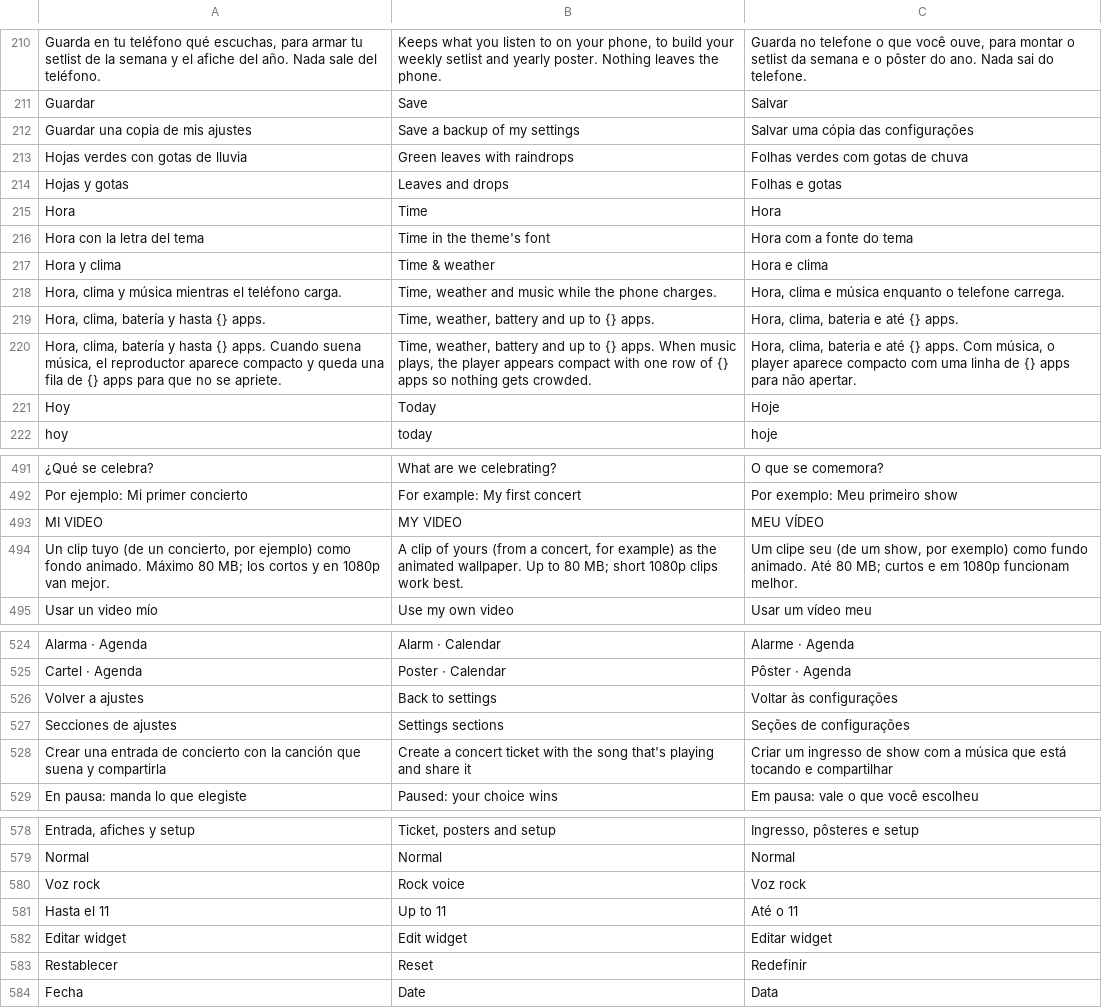
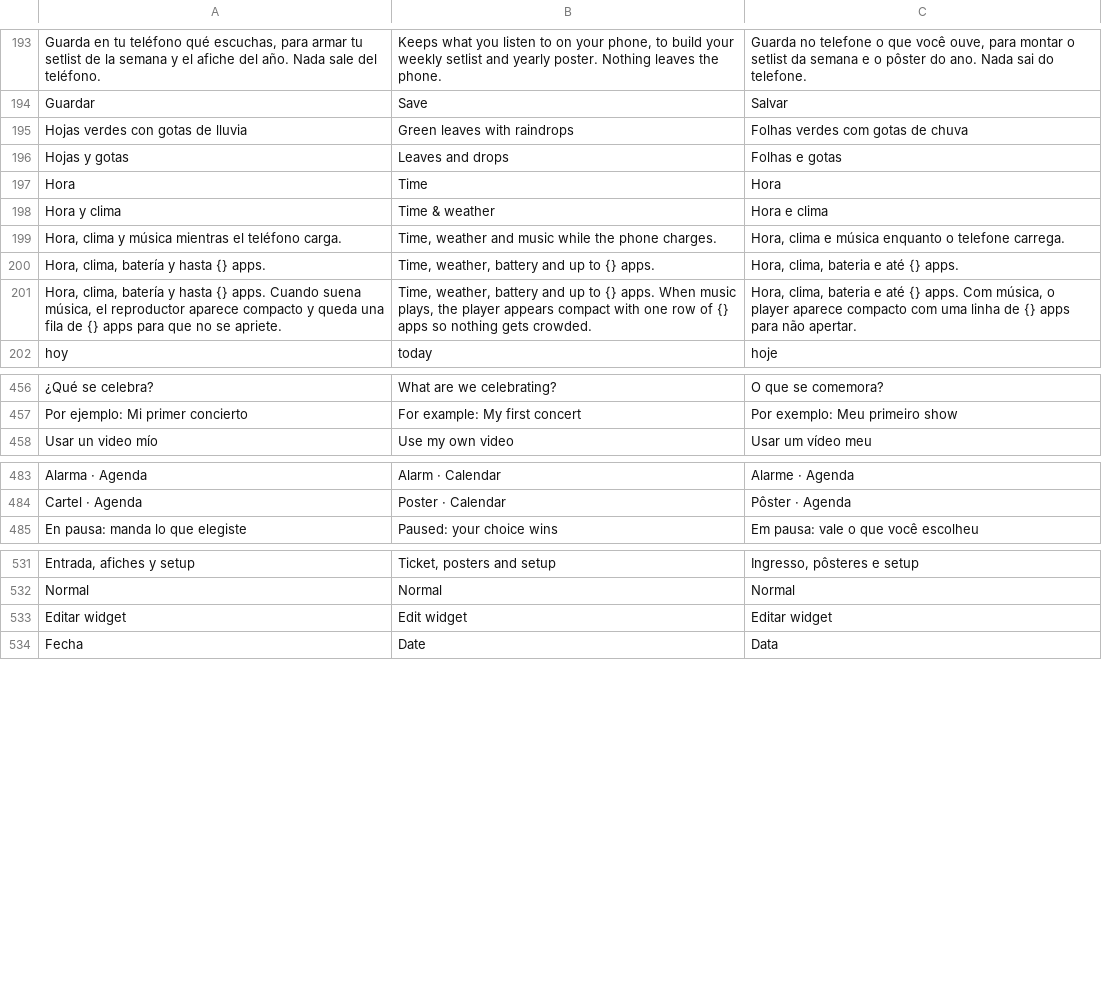
Before and after one commit to hossa2016/redoble, a TSV file: app/src/main/assets/i18n.tsv, drawn as a sheet; only a part is shown, gaps mark what is left out; removed rows and columns are numbered as before the commit, all else as after; the diff covers the shown part only; the diff names each change by its address in the sheet, - before the commit and + after, or states it on an @@ line.

```diff
--- a/app/src/main/assets/i18n.tsv
+++ b/app/src/main/assets/i18n.tsv
-row 212: Guardar una copia de mis ajustes | Save a backup of my settings | Salvar uma cópia das configurações
-row 216: Hora con la letra del tema | Time in the theme's font | Hora com a fonte do tema
-row 221: Hoy | Today | Hoje
-row 493: MI VIDEO | MY VIDEO | MEU VÍDEO
-row 494: Un clip tuyo (de un concierto, por ejemplo) como fondo animado. Máximo 80 MB; los cortos y en 1080p van mejor. | A clip of yours (from a concert, for example) as the animated wallpaper. Up to 80 MB; short 1080p clips work best. | Um clipe seu (de um show, por exemplo) como fundo animado. Até 80 MB; curtos e em 1080p funcionam melhor.
-row 526: Volver a ajustes | Back to settings | Voltar às configurações
-row 527: Secciones de ajustes | Settings sections | Seções de configurações
-row 528: Crear una entrada de concierto con la canción que suena y compartirla | Create a concert ticket with the song that's playing and share it | Criar um ingresso de show com a música que está tocando e compartilhar
-row 580: Voz rock | Rock voice | Voz rock
-row 581: Hasta el 11 | Up to 11 | Até o 11
-row 583: Restablecer | Reset | Redefinir
```
Also changed, not shown: 5 added rows and 45 removed rows elsewhere in this file, 19 other files.
